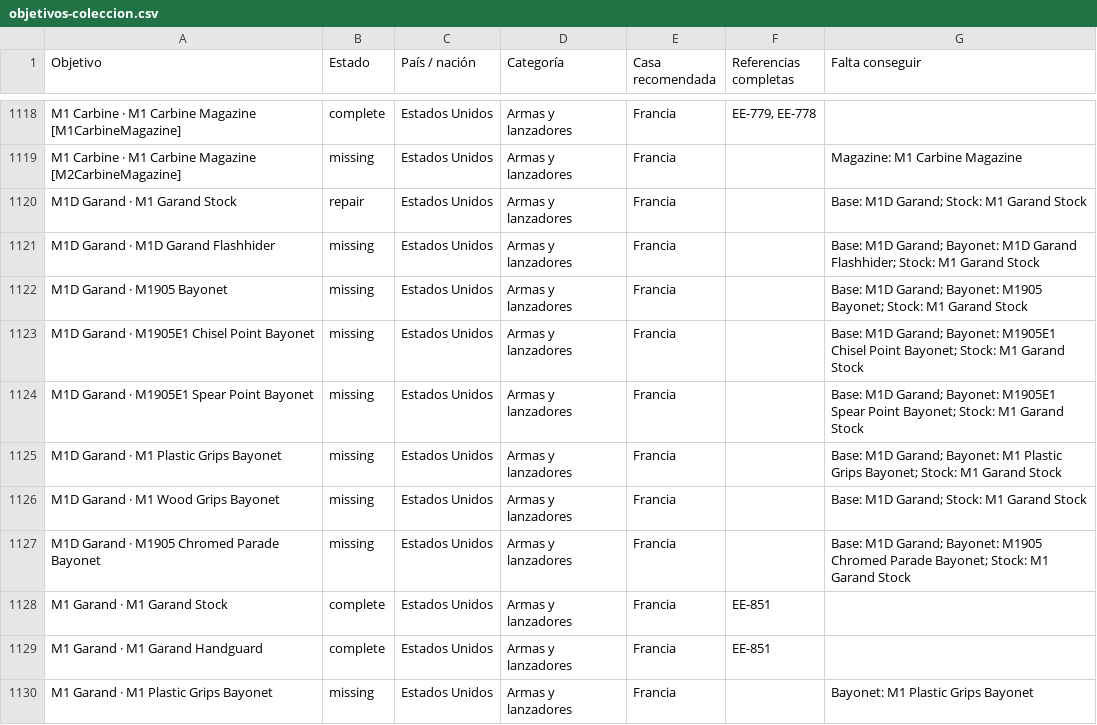
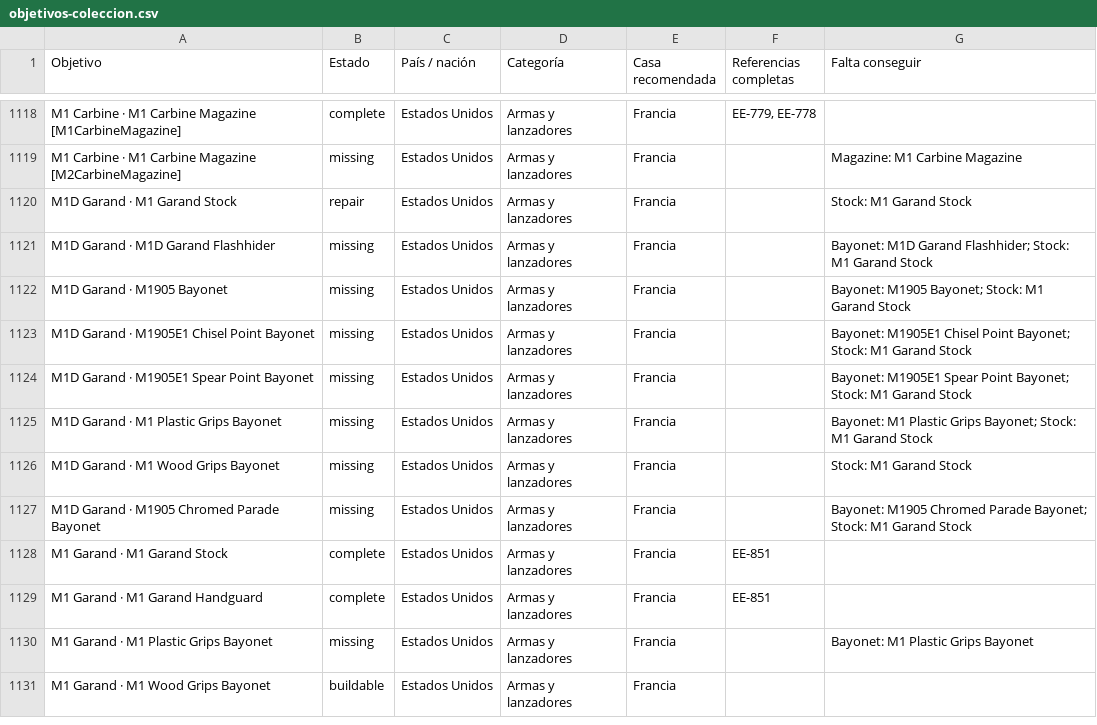
Before and after one commit to manuelrodriguezacosta05-tech/osta-archivo-coleccion, a CSV file: docs/objetivos-coleccion.csv, drawn as a sheet; only a part is shown, gaps mark what is left out; the shorter side is filled out with more unchanged rows.

```diff
--- a/docs/objetivos-coleccion.csv
+++ b/docs/objetivos-coleccion.csv
@@ -1119,10 +1119,10 @@ M1 Carbine · M1 Carbine Magazine [M1CarbineMagazine];complete;Estados Unidos;Ar
 M1 Carbine · M1 Carbine Magazine [M2CarbineMagazine];missing;Estados Unidos;Armas y lanzadores;Francia;;Magazine: M1 Carbine Magazine
-M1D Garand · M1 Garand Stock;repair;Estados Unidos;Armas y lanzadores;Francia;;"Base: M1D Garand; Stock: M1 Garand Stock"
-M1D Garand · M1D Garand Flashhider;missing;Estados Unidos;Armas y lanzadores;Francia;;"Base: M1D Garand; Bayonet: M1D Garand Flashhider; Stock: M1 Garand Stock"
-M1D Garand · M1905 Bayonet;missing;Estados Unidos;Armas y lanzadores;Francia;;"Base: M1D Garand; Bayonet: M1905 Bayonet; Stock: M1 Garand Stock"
-M1D Garand · M1905E1 Chisel Point Bayonet;missing;Estados Unidos;Armas y lanzadores;Francia;;"Base: M1D Garand; Bayonet: M1905E1 Chisel Point Bayonet; Stock: M1 Garand Stock"
-M1D Garand · M1905E1 Spear Point Bayonet;missing;Estados Unidos;Armas y lanzadores;Francia;;"Base: M1D Garand; Bayonet: M1905E1 Spear Point Bayonet; Stock: M1 Garand Stock"
-M1D Garand · M1 Plastic Grips Bayonet;missing;Estados Unidos;Armas y lanzadores;Francia;;"Base: M1D Garand; Bayonet: M1 Plastic Grips Bayonet; Stock: M1 Garand Stock"
-M1D Garand · M1 Wood Grips Bayonet;missing;Estados Unidos;Armas y lanzadores;Francia;;"Base: M1D Garand; Stock: M1 Garand Stock"
-M1D Garand · M1905 Chromed Parade Bayonet;missing;Estados Unidos;Armas y lanzadores;Francia;;"Base: M1D Garand; Bayonet: M1905 Chromed Parade Bayonet; Stock: M1 Garand Stock"
+M1D Garand · M1 Garand Stock;repair;Estados Unidos;Armas y lanzadores;Francia;;Stock: M1 Garand Stock
+M1D Garand · M1D Garand Flashhider;missing;Estados Unidos;Armas y lanzadores;Francia;;"Bayonet: M1D Garand Flashhider; Stock: M1 Garand Stock"
+M1D Garand · M1905 Bayonet;missing;Estados Unidos;Armas y lanzadores;Francia;;"Bayonet: M1905 Bayonet; Stock: M1 Garand Stock"
+M1D Garand · M1905E1 Chisel Point Bayonet;missing;Estados Unidos;Armas y lanzadores;Francia;;"Bayonet: M1905E1 Chisel Point Bayonet; Stock: M1 Garand Stock"
+M1D Garand · M1905E1 Spear Point Bayonet;missing;Estados Unidos;Armas y lanzadores;Francia;;"Bayonet: M1905E1 Spear Point Bayonet; Stock: M1 Garand Stock"
+M1D Garand · M1 Plastic Grips Bayonet;missing;Estados Unidos;Armas y lanzadores;Francia;;"Bayonet: M1 Plastic Grips Bayonet; Stock: M1 Garand Stock"
+M1D Garand · M1 Wood Grips Bayonet;missing;Estados Unidos;Armas y lanzadores;Francia;;Stock: M1 Garand Stock
+M1D Garand · M1905 Chromed Parade Bayonet;missing;Estados Unidos;Armas y lanzadores;Francia;;"Bayonet: M1905 Chromed Parade Bayonet; Stock: M1 Garand Stock"
 M1 Garand · M1 Garand Stock;complete;Estados Unidos;Armas y lanzadores;Francia;EE-851;
```
Also changed, not shown: 5 other files.
